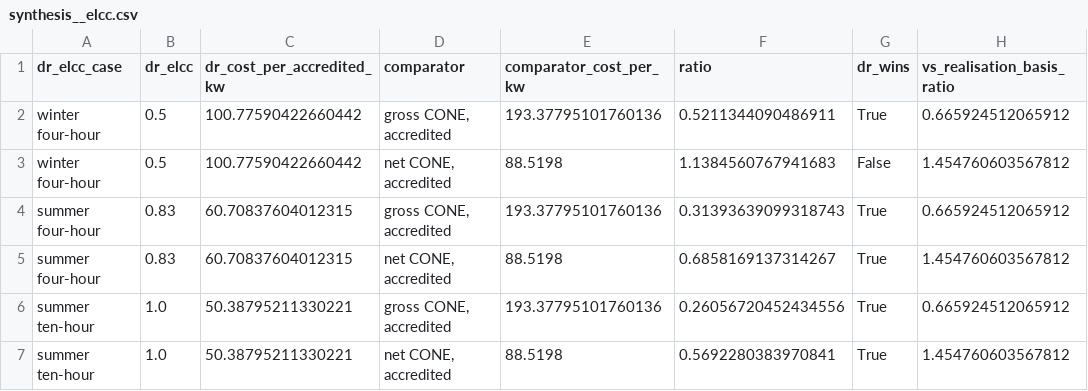
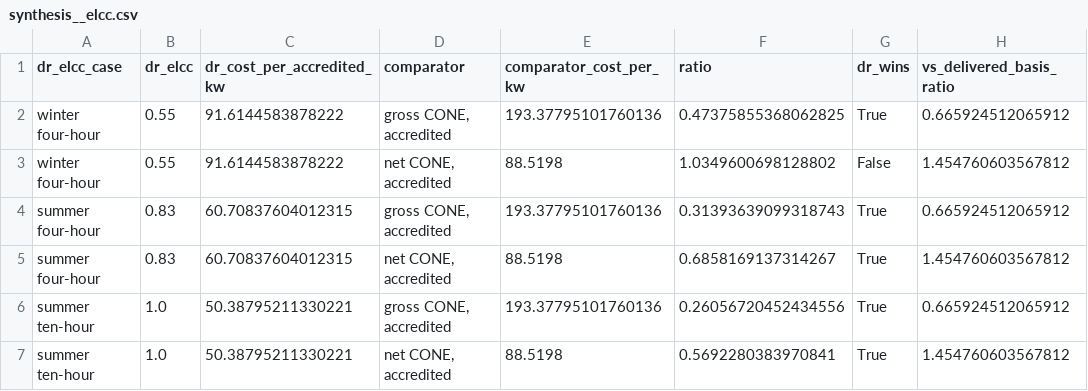
Before and after one commit to ASM-21/phantomload, a CSV file: results/synthesis__elcc.csv, drawn as a sheet; only a part is shown; the diff names each change by its address in the sheet, - before the commit and + after, or states it on an @@ line.

```diff
--- a/results/synthesis__elcc.csv
+++ b/results/synthesis__elcc.csv
-H1: vs_realisation_basis_ratio
+H1: vs_delivered_basis_ratio
-B2:B3 (dr_elcc): 0.5
+B2:B3 (dr_elcc): 0.55
-C2:C3 (dr_cost_per_accredited_kw): 100.77590422660442
+C2:C3 (dr_cost_per_accredited_kw): 91.6144583878222
-F2 (ratio): 0.5211344090486911
+F2 (ratio): 0.47375855368062825
-F3 (ratio): 1.1384560767941683
+F3 (ratio): 1.0349600698128802
```
Also changed, not shown: results/t1_utilization__utility_table.csv, 42 other files.
